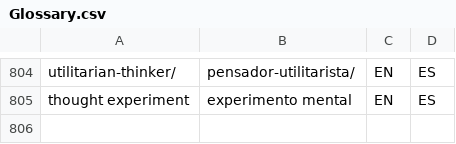
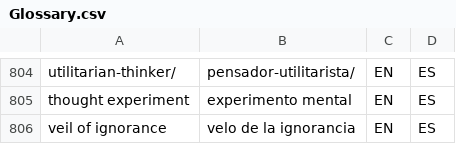
Before and after one commit to tlon-team/babel-refs, a CSV file: etc/Glossary.csv, drawn as a sheet; only a part is shown, gaps mark what is left out.

Commit message:
Glossary: add "veil of ignorance"

```diff
--- a/etc/Glossary.csv
+++ b/etc/Glossary.csv
@@ -805 +805,2 @@
 "thought experiment","experimento mental","EN","ES"
+"veil of ignorance","velo de la ignorancia","EN","ES"
```
